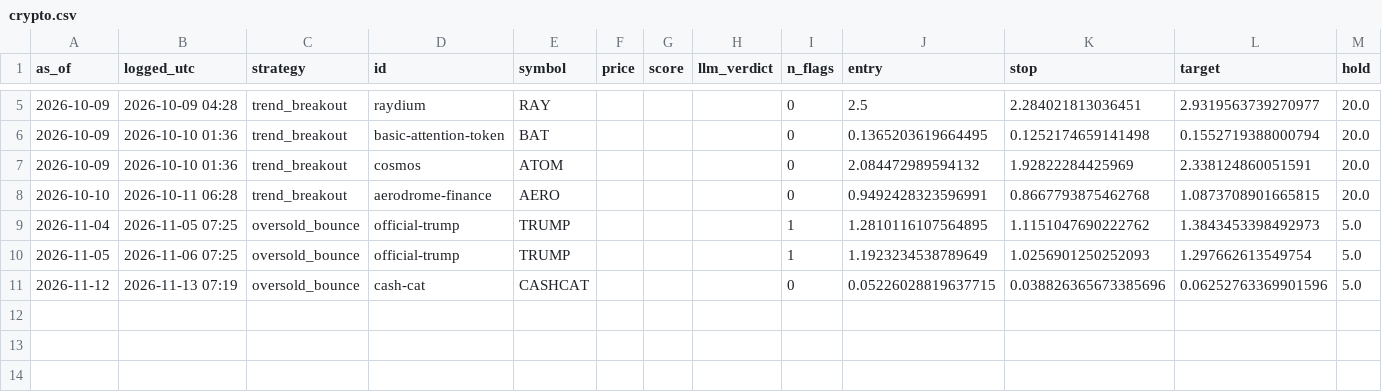
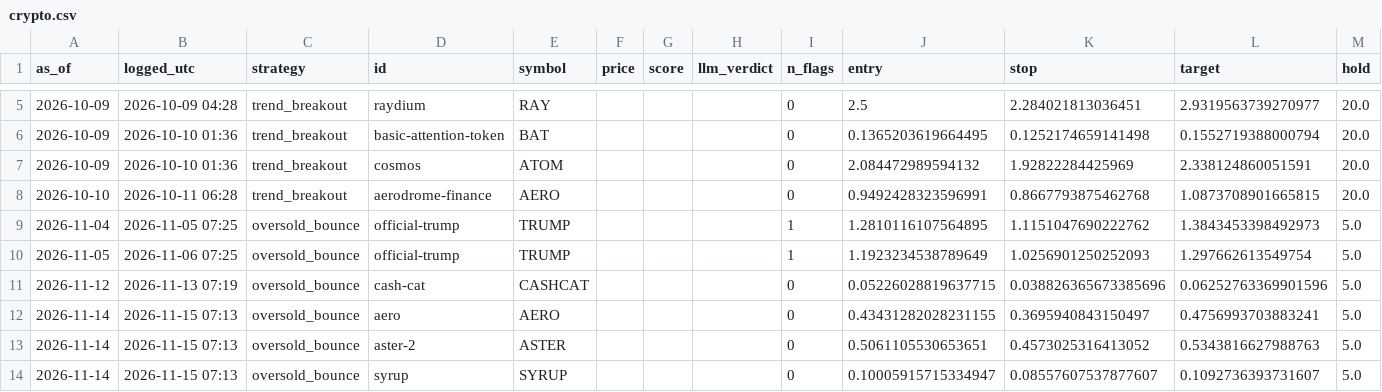
Before and after one commit to crtech-website/stock-screener-agent, a CSV file: market-scanner/ledger/crypto.csv, drawn as a sheet; only a part is shown, gaps mark what is left out; the diff names each change by its address in the sheet, - before the commit and + after, or states it on an @@ line.

```diff
--- a/market-scanner/ledger/crypto.csv
+++ b/market-scanner/ledger/crypto.csv
+row 12: 2026-11-14 | 2026-11-15 07:13 | oversold_bounce | aero | AERO |  |  |  | 0 | 0.43431282028231155 | 0.3695940843150497 | 0.4756993703883241 | 5.0
+row 13: 2026-11-14 | 2026-11-15 07:13 | oversold_bounce | aster-2 | ASTER |  |  |  | 0 | 0.5061105530653651 | 0.4573025316413052 | 0.5343816627988763 | 5.0
+row 14: 2026-11-14 | 2026-11-15 07:13 | oversold_bounce | syrup | SYRUP |  |  |  | 0 | 0.10005915715334947 | 0.08557607537877607 | 0.1092736393731607 | 5.0
```
Also changed, not shown: 1 other file.
